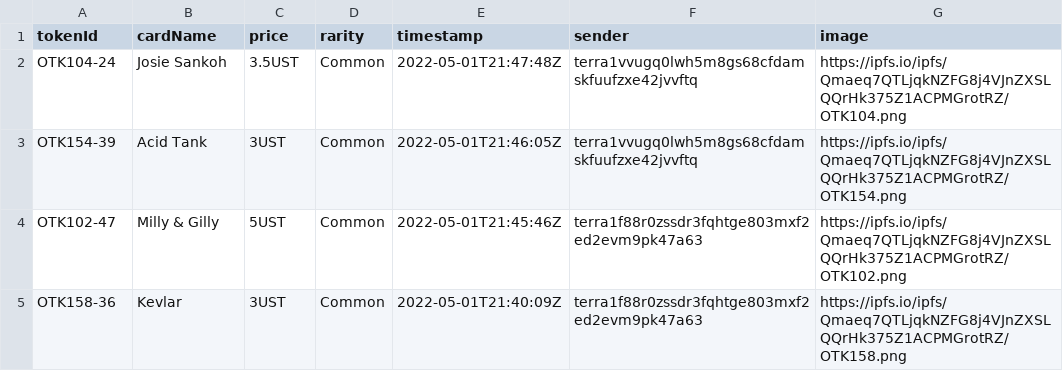
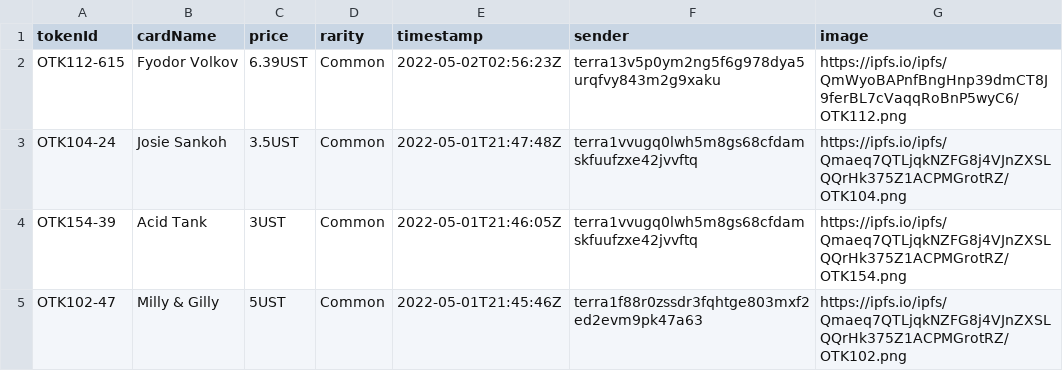
Before and after one commit to cryptoYJ/deviant-things, a CSV file: card-sales.csv, drawn as a sheet; only a part is shown; the shorter side is filled out with more unchanged rows; the diff names each change by its address in the sheet, - before the commit and + after, or states it on an @@ line.

Commit message:
update data

```diff
--- a/card-sales.csv
+++ b/card-sales.csv
+row 2: OTK112-615 | Fyodor Volkov | 6.39UST | Common | 2022-05-02T02:56:23Z | terra13v5p0ym2ng5f6g978dya5urqfvy843m2g9xaku | https://ipfs.io/ipfs/QmWyoBAPnfBngHnp39dmCT8J9ferBL7cVaqqRoBnP5wyC6/OTK112.png
```
Also changed, not shown: 1 other file.
